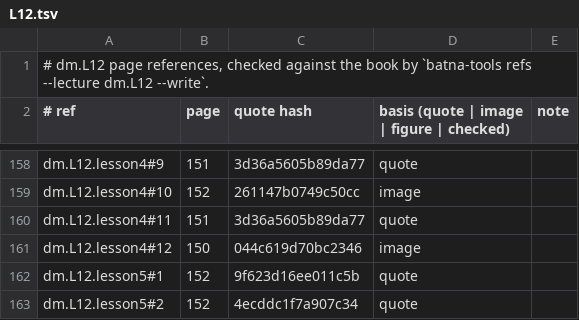
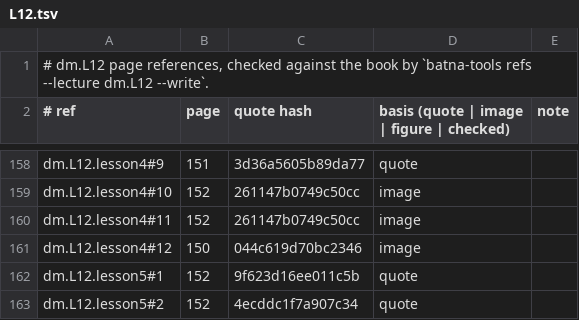
Before and after one commit to MohamedRef/Batna-app, a TSV file: content/book-refs/dm/L12.tsv, drawn as a sheet; only a part is shown, gaps mark what is left out.

Commit message:
dm.L12 statin dose note: point to the book's p152 table, KDIGO 2013 only for what differs (#983)

```diff
--- a/content/book-refs/dm/L12.tsv
+++ b/content/book-refs/dm/L12.tsv
@@ -159,3 +159,3 @@ dm.L12.lesson4#9	151	3d36a5605b89da77	quote
 dm.L12.lesson4#10	152	261147b0749c50cc	image	
-dm.L12.lesson4#11	151	3d36a5605b89da77	quote	
+dm.L12.lesson4#11	152	261147b0749c50cc	image	
 dm.L12.lesson4#12	150	044c619d70bc2346	image	
```
Also changed, not shown: 2 other files.
